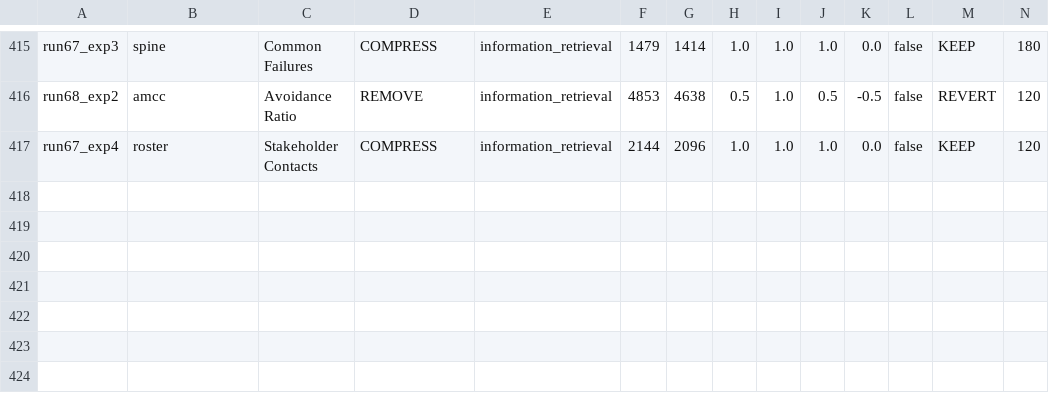
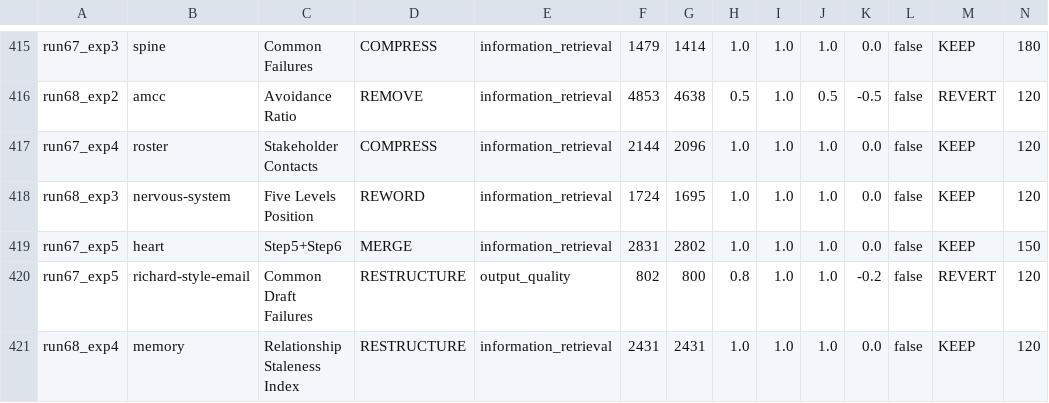
Before and after one commit to richscottwill/agent-bridge, a TSV file: context/active/experiment-log.tsv, drawn as a sheet; only a part is shown, gaps mark what is left out; the diff names each change by its address in the sheet, - before the commit and + after, or states it on an @@ line.

Commit message:
audit: archive system-subtraction-audit spec to wiki/archive/ (2026-04-22)

```diff
--- a/context/active/experiment-log.tsv
+++ b/context/active/experiment-log.tsv
+row 418: run68_exp3 | nervous-system | Five Levels Position | REWORD | information_retrieval | 1724 | 1695 | 1.0 | 1.0 | 1.0 | 0.0 | false | KEEP | 120
+row 419: run67_exp5 | heart | Step5+Step6 | MERGE | information_retrieval | 2831 | 2802 | 1.0 | 1.0 | 1.0 | 0.0 | false | KEEP | 150
+row 420: run67_exp5 | richard-style-email | Common Draft Failures | RESTRUCTURE | output_quality | 802 | 800 | 0.8 | 1.0 | 1.0 | -0.2 | false | REVERT | 120
+row 421: run68_exp4 | memory | Relationship Staleness Index | RESTRUCTURE | information_retrieval | 2431 | 2431 | 1.0 | 1.0 | 1.0 | 0.0 | false | KEEP | 120
```
Also changed, not shown: 40 other files.
